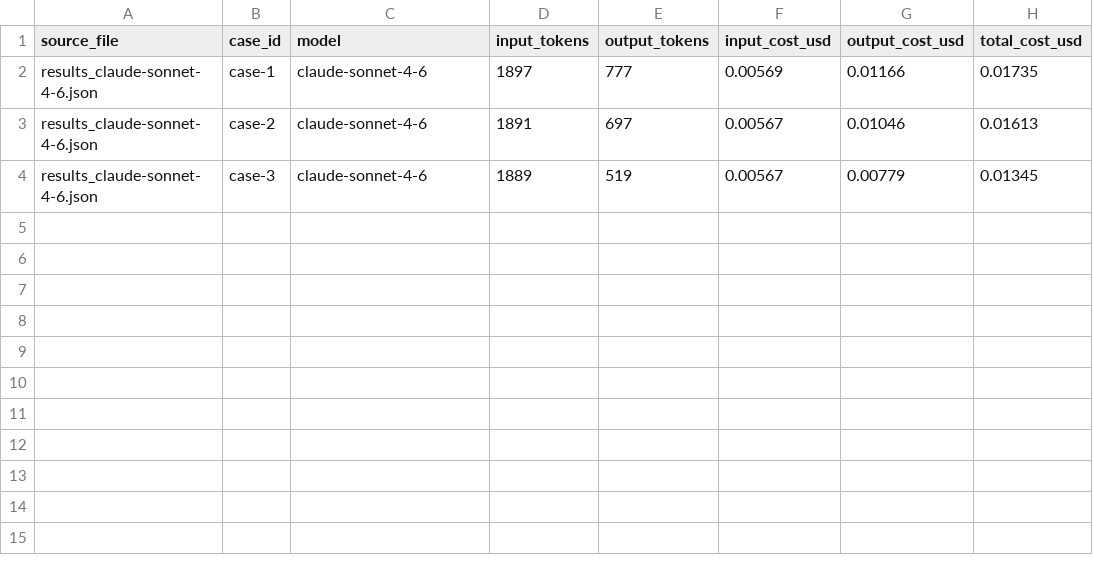
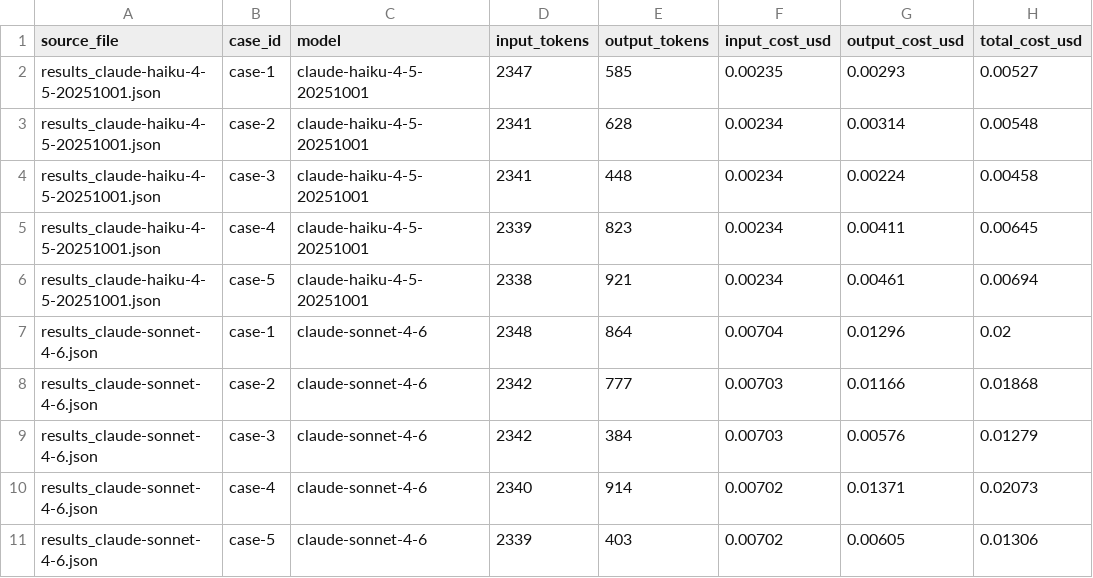
Before and after one commit to dale-rossi/supply-chain-eval-harness, a CSV file: cost_actual.csv, drawn as a sheet.

```diff
--- a/cost_actual.csv
+++ b/cost_actual.csv
@@ -1,4 +1,11 @@
 source_file,case_id,model,input_tokens,output_tokens,input_cost_usd,output_cost_usd,total_cost_usd
-results_claude-sonnet-4-6.json,case-1,claude-sonnet-4-6,1897,777,0.00569,0.01166,0.01735
-results_claude-sonnet-4-6.json,case-2,claude-sonnet-4-6,1891,697,0.00567,0.01046,0.01613
-results_claude-sonnet-4-6.json,case-3,claude-sonnet-4-6,1889,519,0.00567,0.00779,0.01345
+results_claude-haiku-4-5-20251001.json,case-1,claude-haiku-4-5-20251001,2347,585,0.00235,0.00293,0.00527
+results_claude-haiku-4-5-20251001.json,case-2,claude-haiku-4-5-20251001,2341,628,0.00234,0.00314,0.00548
+results_claude-haiku-4-5-20251001.json,case-3,claude-haiku-4-5-20251001,2341,448,0.00234,0.00224,0.00458
+results_claude-haiku-4-5-20251001.json,case-4,claude-haiku-4-5-20251001,2339,823,0.00234,0.00411,0.00645
+results_claude-haiku-4-5-20251001.json,case-5,claude-haiku-4-5-20251001,2338,921,0.00234,0.00461,0.00694
+results_claude-sonnet-4-6.json,case-1,claude-sonnet-4-6,2348,864,0.00704,0.01296,0.02
+results_claude-sonnet-4-6.json,case-2,claude-sonnet-4-6,2342,777,0.00703,0.01166,0.01868
+results_claude-sonnet-4-6.json,case-3,claude-sonnet-4-6,2342,384,0.00703,0.00576,0.01279
+results_claude-sonnet-4-6.json,case-4,claude-sonnet-4-6,2340,914,0.00702,0.01371,0.02073
+results_claude-sonnet-4-6.json,case-5,claude-sonnet-4-6,2339,403,0.00702,0.00605,0.01306
```
Also changed, not shown: cost_hypothetical.csv, 4 other files.
